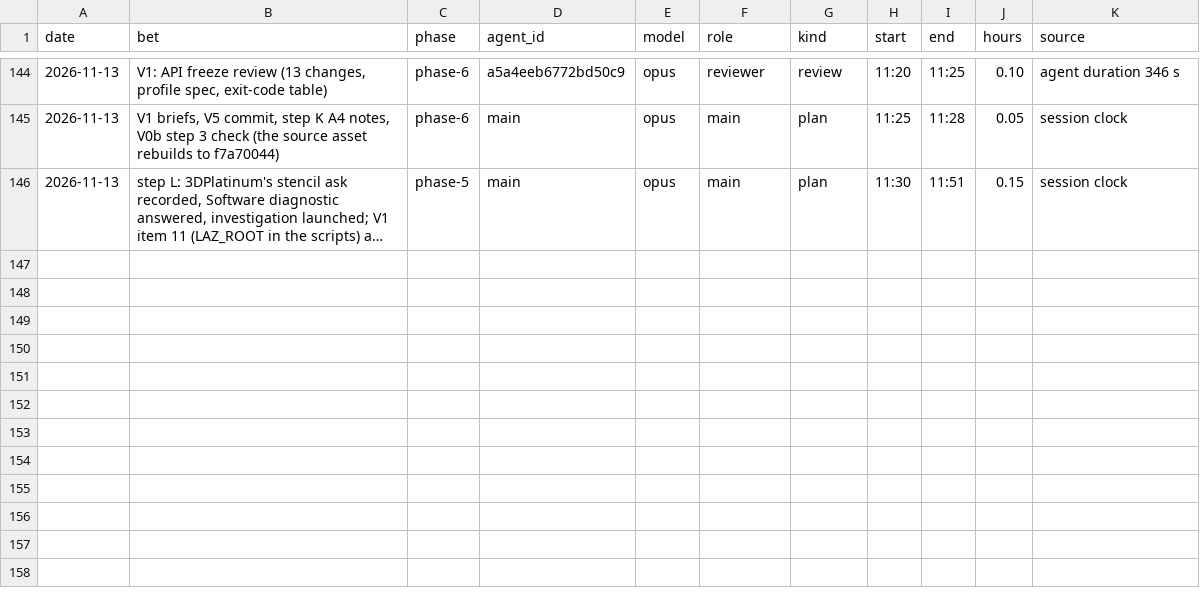
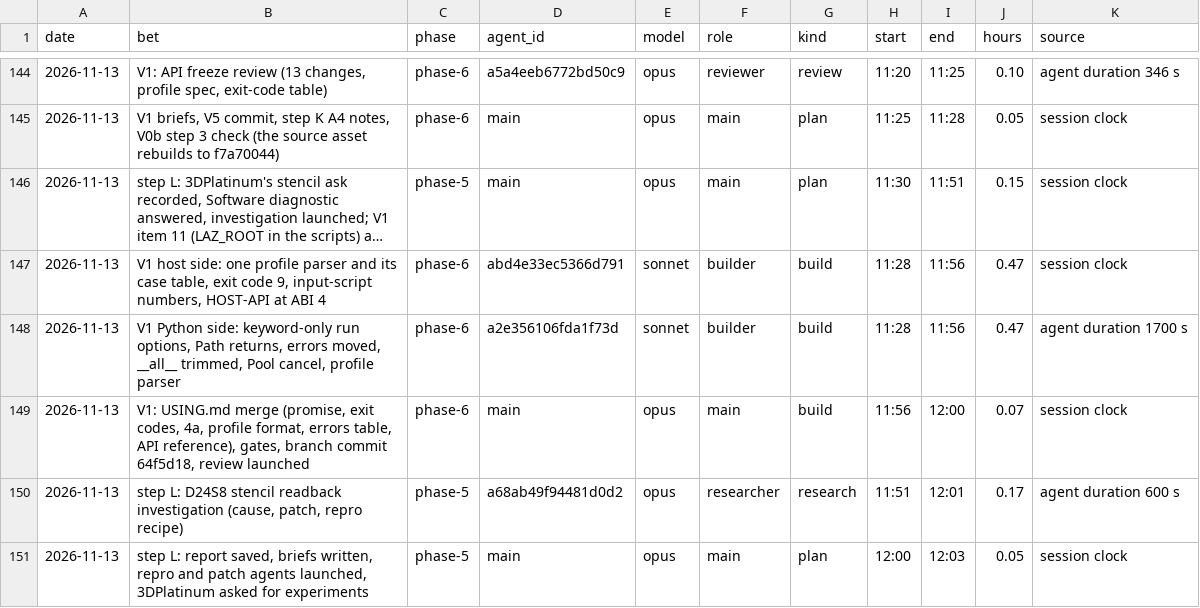
Before and after one commit to GuyShtainer/libazahar-py, a TSV file: docs/hours.tsv, drawn as a sheet; only a part is shown, gaps mark what is left out; long unchanged cells end in …; the diff names each change by its address in the sheet, - before the commit and + after, or states it on an @@ line.

```diff
--- a/docs/hours.tsv
+++ b/docs/hours.tsv
+row 147: 2026-11-13 | V1 host side: one profile parser and its case table, exit code 9, input-script numbers, HOST-API at ABI 4 | phase-6 | abd4e33ec5366d791 | sonnet | builder | build | 11:28 | 11:56 | 0.47 | session clock
+row 148: 2026-11-13 | V1 Python side: keyword-only run options, Path returns, errors moved, __all__ trimmed, Pool cancel, profile parser | phase-6 | a2e356106fda1f73d | sonnet | builder | build | 11:28 | 11:56 | 0.47 | agent duration 1700 s
+row 149: 2026-11-13 | V1: USING.md merge (promise, exit codes, 4a, profile format, errors table, API reference), gates, branch commit 64f5d18, review launched | phase-6 | main | opus | main | build | 11:56 | 12:00 | 0.07 | session clock
+row 150: 2026-11-13 | step L: D24S8 stencil readback investigation (cause, patch, repro recipe) | phase-5 | a68ab49f94481d0d2 | opus | researcher | research | 11:51 | 12:01 | 0.17 | agent duration 600 s
+row 151: 2026-11-13 | step L: report saved, briefs written, repro and patch agents launched, 3DPlatinum asked for experiments | phase-5 | main | opus | main | plan | 12:00 | 12:03 | 0.05 | session clock
```
Also changed, not shown: 7 other files.
